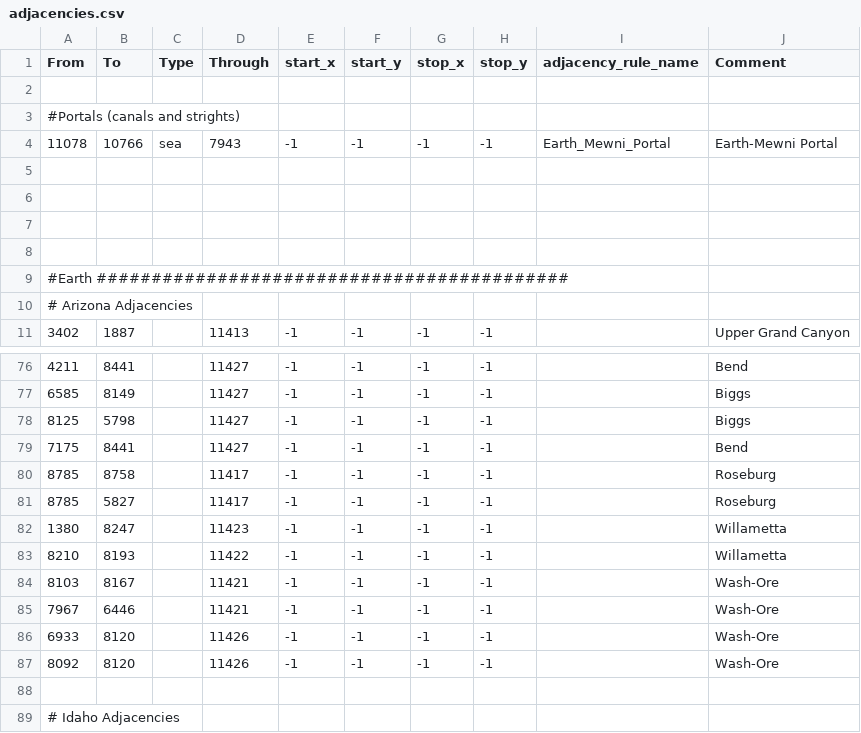
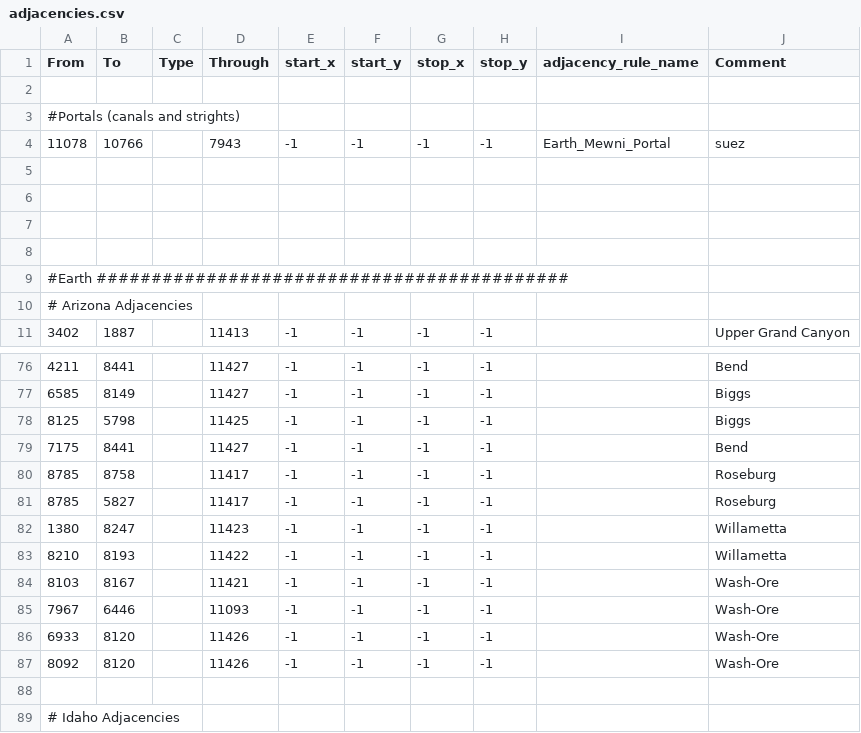
Before and after one commit to Pikabart/Countdown-to-Weirdmageddon, a CSV file: map/adjacencies.csv, drawn as a sheet; only a part is shown, gaps mark what is left out.

```diff
--- a/map/adjacencies.csv
+++ b/map/adjacencies.csv
@@ -3,3 +3,3 @@ From;To;Type;Through;start_x;start_y;stop_x;stop_y;adjacency_rule_name;Comment
 #Portals (canals and strights)
-11078;10766;sea;7943;-1;-1;-1;-1;Earth_Mewni_Portal;Earth-Mewni Portal
+11078;10766;;7943;-1;-1;-1;-1;Earth_Mewni_Portal;suez
 
@@ -77,3 +77,3 @@ From;To;Type;Through;start_x;start_y;stop_x;stop_y;adjacency_rule_name;Comment
 6585;8149;;11427;-1;-1;-1;-1;;Biggs
-8125;5798;;11427;-1;-1;-1;-1;;Biggs
+8125;5798;;11425;-1;-1;-1;-1;;Biggs
 7175;8441;;11427;-1;-1;-1;-1;;Bend
@@ -84,3 +84,3 @@ From;To;Type;Through;start_x;start_y;stop_x;stop_y;adjacency_rule_name;Comment
 8103;8167;;11421;-1;-1;-1;-1;;Wash-Ore
-7967;6446;;11421;-1;-1;-1;-1;;Wash-Ore
+7967;6446;;11093;-1;-1;-1;-1;;Wash-Ore
 6933;8120;;11426;-1;-1;-1;-1;;Wash-Ore
```
Also changed, not shown: 36 other files.
